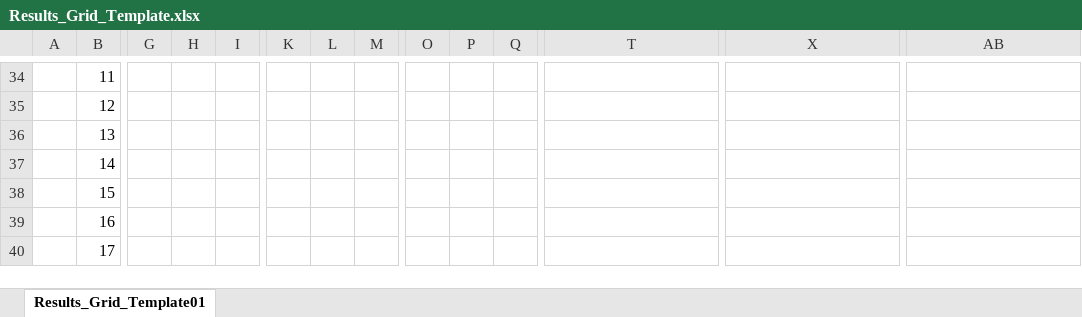
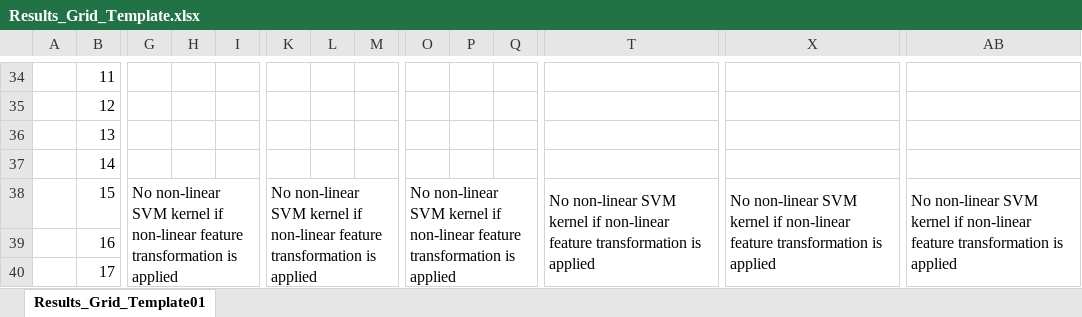
Before and after one commit to sysbiolux/Clinical_Biomarker_Detection, an Excel workbook: Results_Grid_Template.xlsx, sheet Results_Grid_Template01, drawn as a sheet; only a part is shown, gaps mark what is left out; values as stored, in another font and other column widths than the file's, no cell formats; the diff covers the shown part only; the diff names each change by its address in the sheet, - before the commit and + after, or states it on an @@ line.

Commit message:
Add files via upload

```diff
--- a/Results_Grid_Template.xlsx (sheet Results_Grid_Template01)
+++ b/Results_Grid_Template.xlsx (sheet Results_Grid_Template01)
-G38: (empty)
+G38: No non-linear SVM kernel if non-linear feature transformation is applied
+G38:I43 merged
-K38: (empty)
+K38: No non-linear SVM kernel if non-linear feature transformation is applied
+K38:M43 merged
-O38: (empty)
+O38: No non-linear SVM kernel if non-linear feature transformation is applied
+O38:Q43 merged
-T38: (empty)
+T38: No non-linear SVM kernel if non-linear feature transformation is applied
+T38:V43 merged
-X38: (empty)
+X38: No non-linear SVM kernel if non-linear feature transformation is applied
+X38:Z43 merged
-AB38: (empty)
+AB38: No non-linear SVM kernel if non-linear feature transformation is applied
+AB38:AD43 merged
```
Also changed, not shown: 50 edited cells and merged cells elsewhere in this sheet, cell formats.
